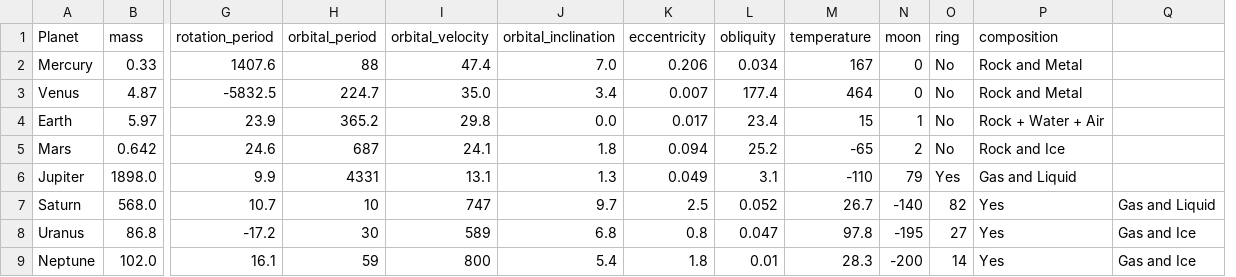
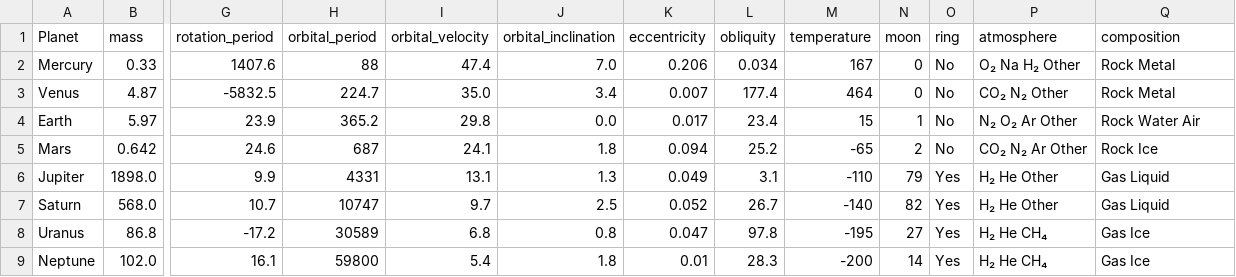
Before and after one commit to Raezo1110/Data-Processing-amd-Visualisation-Project, a CSV file: planet_system2.csv, drawn as a sheet; only a part is shown, gaps mark what is left out; removed rows and columns are numbered as before the commit, all else as after; the diff names each change by its address in the sheet, - before the commit and + after, or states it on an @@ line.

Commit message:
Update planet_system2.csv

```diff
--- a/planet_system2.csv
+++ b/planet_system2.csv
+column P (atmosphere), rows 2-9: O₂ Na H₂ Other | CO₂ N₂ Other | N₂ O₂ Ar Other | CO₂ N₂ Ar Other | H₂ He Other | H₂ He Other | H₂ He CH₄ | H₂ He CH₄
-column Q, rows 7-9: Gas and Liquid | Gas and Ice | Gas and Ice
-Q2:Q3 (composition): Rock and Metal
+Q2:Q3 (composition): Rock Metal
-Q4 (composition): Rock + Water + Air
+Q4 (composition): Rock Water Air
-Q5 (composition): Rock and Ice
+Q5 (composition): Rock Ice
-Q6 (composition): Gas and Liquid
+Q6 (composition): Gas Liquid
-H7 (orbital_period): 10
+H7 (orbital_period): 10747
-I7 (orbital_velocity): 747
+I7 (orbital_velocity): 9.7
-J7 (orbital_inclination): 9.7
+J7 (orbital_inclination): 2.5
-K7 (eccentricity): 2.5
+K7 (eccentricity): 0.052
-L7 (obliquity): 0.052
+L7 (obliquity): 26.7
-M7 (temperature): 26.7
+M7 (temperature): -140
-N7 (moon): -140
+N7 (moon): 82
-O7 (ring): 82
+O7 (ring): Yes
-Q7 (composition): Yes
+Q7 (composition): Gas Liquid
-H8 (orbital_period): 30
+H8 (orbital_period): 30589
-I8 (orbital_velocity): 589
+I8 (orbital_velocity): 6.8
-J8 (orbital_inclination): 6.8
+J8 (orbital_inclination): 0.8
-K8 (eccentricity): 0.8
+K8 (eccentricity): 0.047
-L8 (obliquity): 0.047
+L8 (obliquity): 97.8
-M8 (temperature): 97.8
+M8 (temperature): -195
-N8 (moon): -195
+N8 (moon): 27
-O8 (ring): 27
+O8 (ring): Yes
-Q8:Q9 (composition): Yes
+Q8:Q9 (composition): Gas Ice
-H9 (orbital_period): 59
+H9 (orbital_period): 59800
-I9 (orbital_velocity): 800
+I9 (orbital_velocity): 5.4
-J9 (orbital_inclination): 5.4
+J9 (orbital_inclination): 1.8
-K9 (eccentricity): 1.8
+K9 (eccentricity): 0.01
-L9 (obliquity): 0.01
+L9 (obliquity): 28.3
-M9 (temperature): 28.3
+M9 (temperature): -200
-N9 (moon): -200
+N9 (moon): 14
-O9 (ring): 14
+O9 (ring): Yes
```
